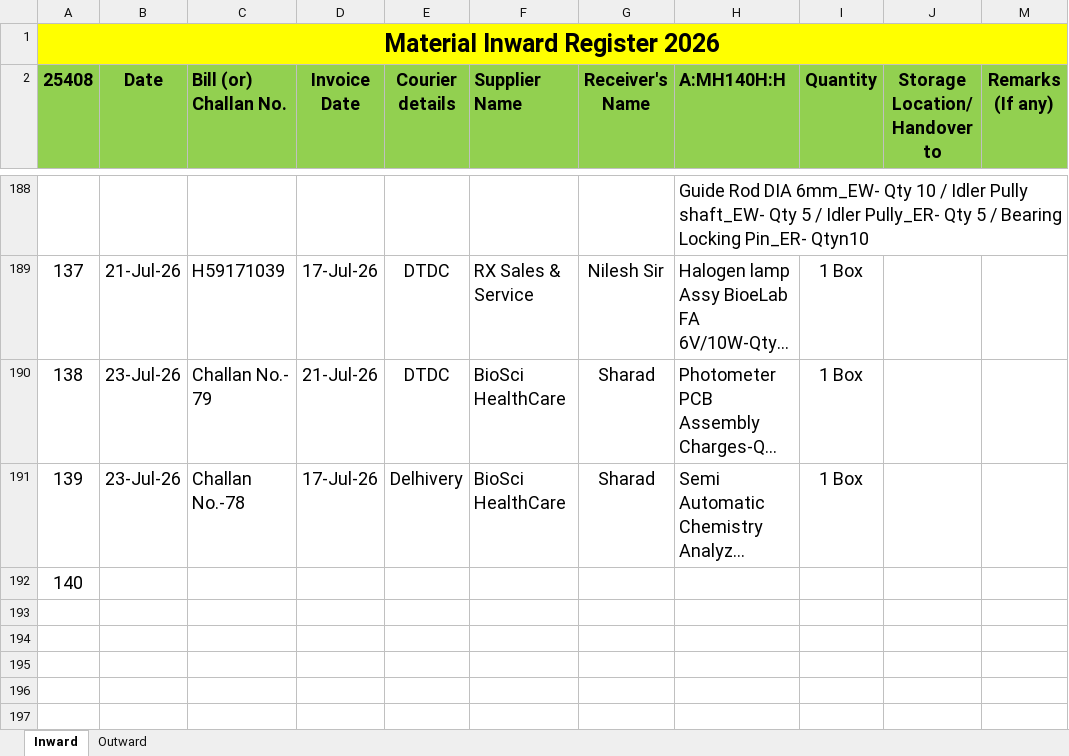
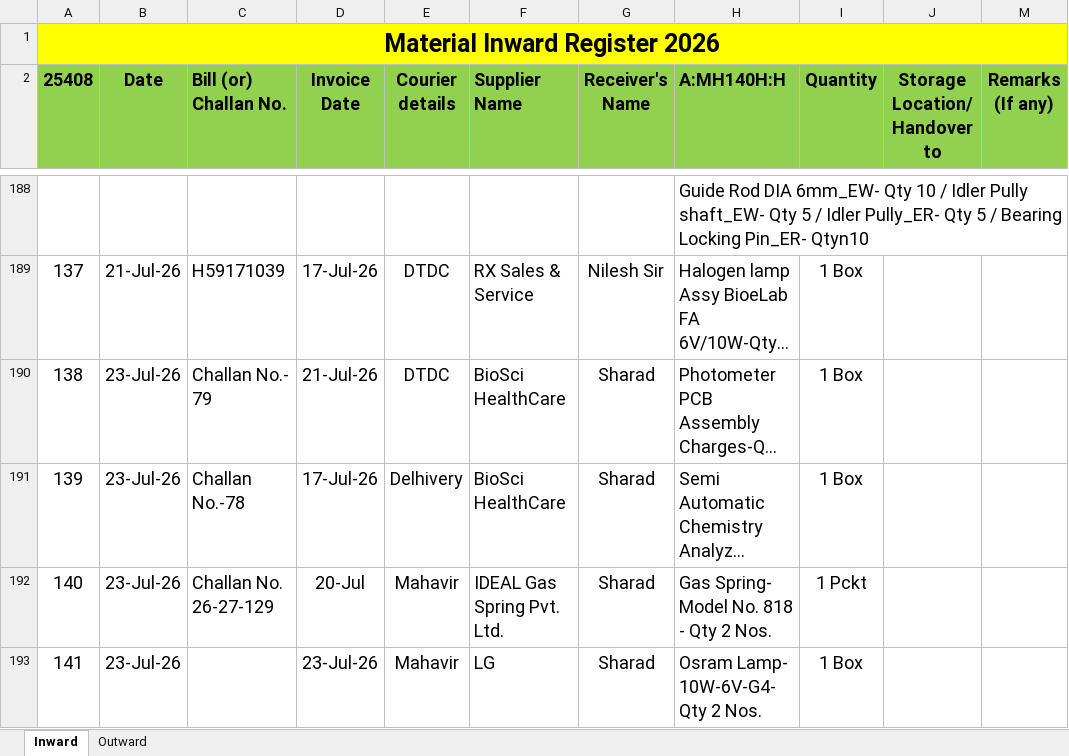
Before and after one commit to Rohidas1974/BioAmalDocument, an Excel workbook: Material Inward_Outward Register 2026.xlsx, sheet Inward, drawn as a sheet; only a part is shown, gaps mark what is left out; long unchanged cells end in …; values as stored, in another font and other column widths than the file's, no borders; the diff names each change by its address in the sheet, - before the commit and + after, or states it on an @@ line.

Commit message:
Auto-commit: 24-07-2026 14:06:55.85

```diff
--- a/Material Inward_Outward Register 2026.xlsx (sheet Inward)
+++ b/Material Inward_Outward Register 2026.xlsx (sheet Inward)
-B192 (Date): (empty)
+B192 (Date): 23-Jul-26
-C192 (Bill (or) Challan No.): (empty)
+C192 (Bill (or) Challan No.): Challan No. 26-27-129
-D192 (Invoice Date): (empty)
+D192 (Invoice Date): 20-Jul
-E192 (Courier details): (empty)
+E192 (Courier details): Mahavir
-F192 (Supplier Name): (empty)
+F192 (Supplier Name): IDEAL Gas Spring Pvt. Ltd.
-G192 (Receiver's Name): (empty)
+G192 (Receiver's Name): Sharad
-H192 (A:MH140H:H): (empty)
+H192 (A:MH140H:H): Gas Spring- Model No. 818 - Qty 2 Nos.
-I192 (Quantity): (empty)
+I192 (Quantity): 1 Pckt
+row 193: 141 | 23-Jul-26 |  | 23-Jul-26 | Mahavir | LG | Sharad | Osram Lamp- 10W-6V-G4- Qty 2 Nos. | 1 Box
```
Also changed, not shown: sheet Outward.
